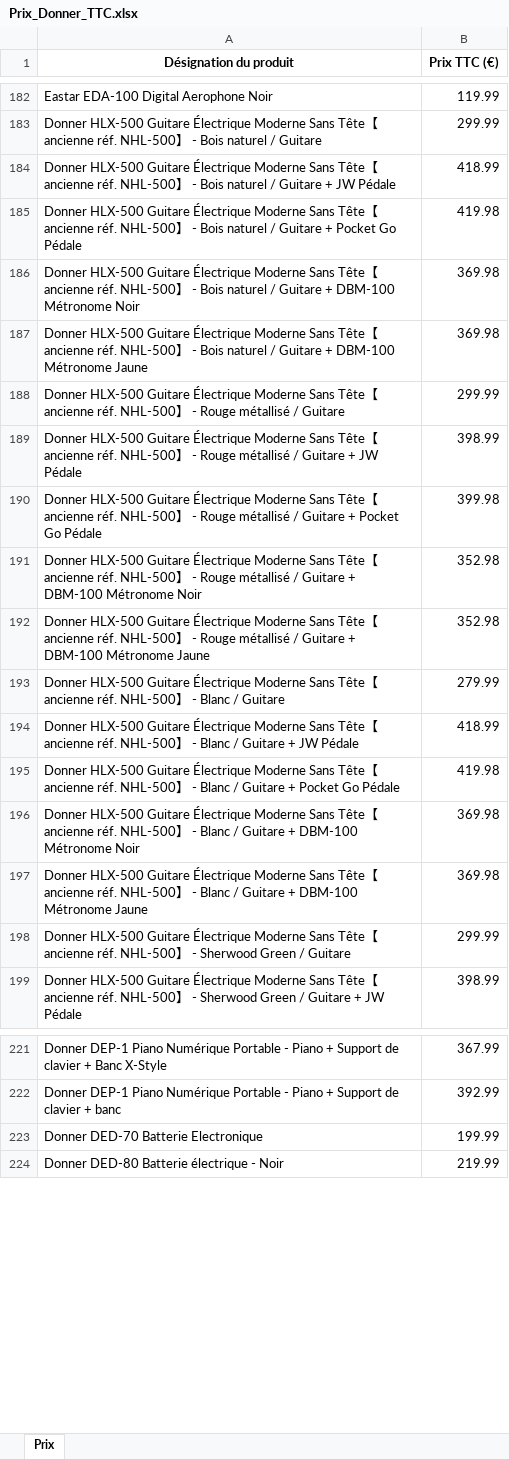
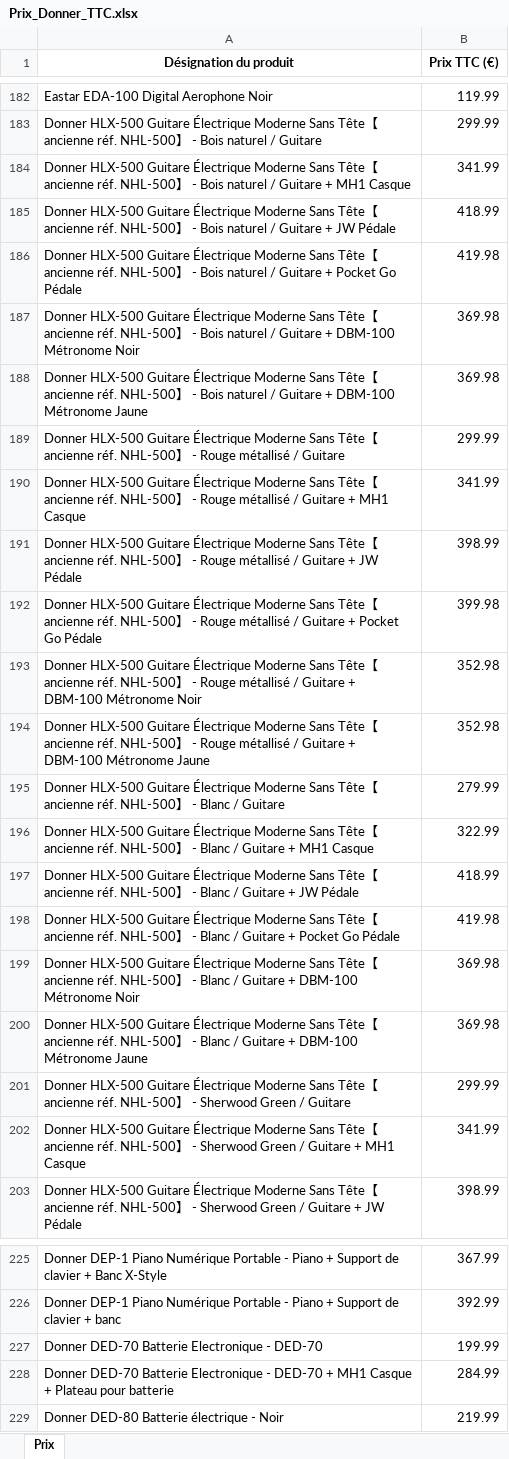
Before and after one commit to PierreDIMFRANCE/donner-scrap, an Excel workbook: Prix_Donner_TTC.xlsx, sheet Prix, drawn as a sheet; only a part is shown, gaps mark what is left out; values as stored, in another font and other column widths than the file's, no borders; addresses are those after the commit; the diff names each change by its address in the sheet, - before the commit and + after, or states it on an @@ line.

```diff
--- a/Prix_Donner_TTC.xlsx (sheet Prix)
+++ b/Prix_Donner_TTC.xlsx (sheet Prix)
+row 184: Donner HLX-500 Guitare Électrique Moderne Sans Tête【ancienne réf. NHL-500】 - Bois naturel / Guitare + MH1 Casque | 341.99
+row 190: Donner HLX-500 Guitare Électrique Moderne Sans Tête【ancienne réf. NHL-500】 - Rouge métallisé / Guitare + MH1 Casque | 341.99
+row 196: Donner HLX-500 Guitare Électrique Moderne Sans Tête【ancienne réf. NHL-500】 - Blanc / Guitare + MH1 Casque | 322.99
+row 202: Donner HLX-500 Guitare Électrique Moderne Sans Tête【ancienne réf. NHL-500】 - Sherwood Green / Guitare + MH1 Casque | 341.99
-A227 (Désignation du produit): Donner DED-70 Batterie Electronique
+A227 (Désignation du produit): Donner DED-70 Batterie Electronique - DED-70
+row 228: Donner DED-70 Batterie Electronique - DED-70 + MH1 Casque + Plateau pour batterie | 284.99
```
